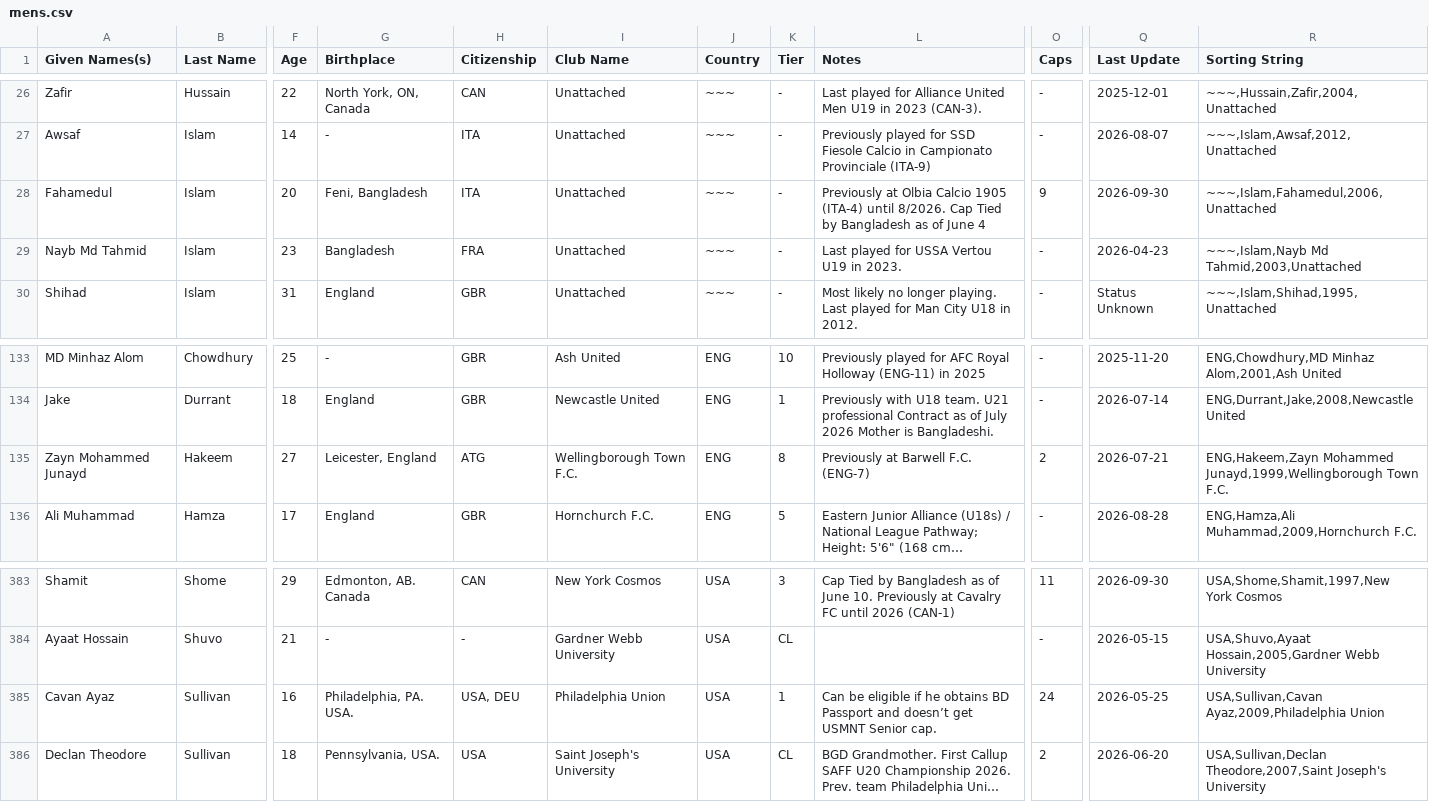
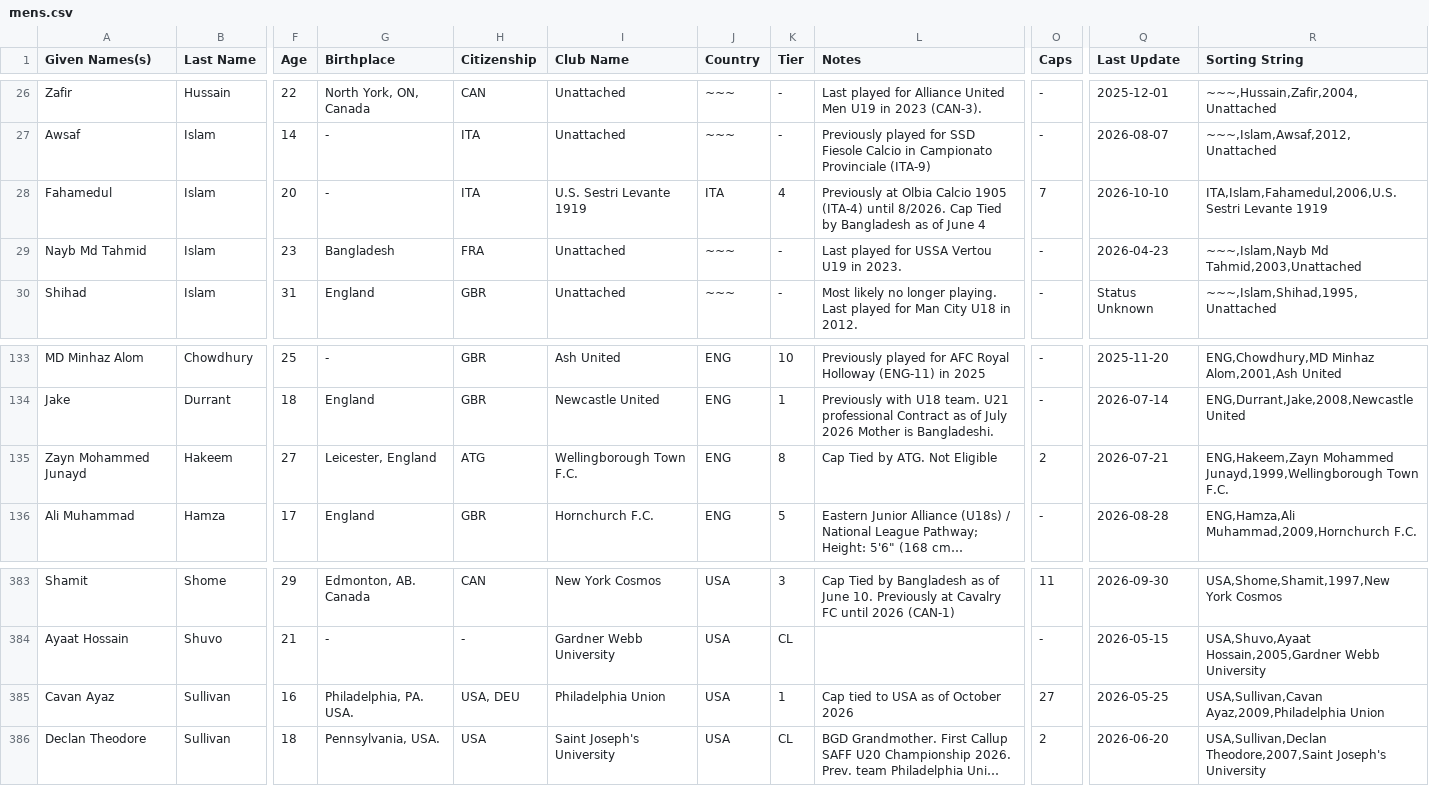
Before and after one commit to dr-shiffles/probashi-footballers, a CSV file: data/mens.csv, drawn as a sheet; only a part is shown, gaps mark what is left out; long unchanged cells end in …; the diff names each change by its address in the sheet, - before the commit and + after, or states it on an @@ line.

Commit message:
Update mens.csv
Fahamedul Islam
Zayn Hakeem (eligibility)
Cavan Sullivan (eligibility)

```diff
--- a/data/mens.csv
+++ b/data/mens.csv
-G28 (Birthplace): Feni, Bangladesh
+G28 (Birthplace): -
-I28 (Club Name): Unattached
+I28 (Club Name): U.S. Sestri Levante 1919
-J28 (Country): ~~~
+J28 (Country): ITA
-K28 (Tier): -
+K28 (Tier): 4
-O28 (Caps): 9
+O28 (Caps): 7
-Q28 (Last Update): 2026-09-30
+Q28 (Last Update): 2026-10-10
-R28 (Sorting String): ~~~,Islam,Fahamedul,2006,Unattached
+R28 (Sorting String): ITA,Islam,Fahamedul,2006,U.S. Sestri Levante 1919
-L135 (Notes): Previously at Barwell F.C. (ENG-7)
+L135 (Notes): Cap Tied by ATG. Not Eligible
-L385 (Notes): Can be eligible if he obtains BD Passport and doesn’t get USMNT Senior cap.
+L385 (Notes): Cap tied to USA as of October 2026
-O385 (Caps): 24
+O385 (Caps): 27
```
